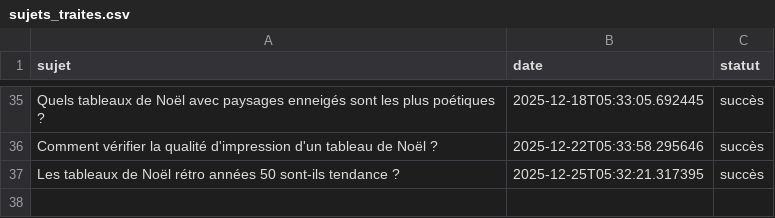
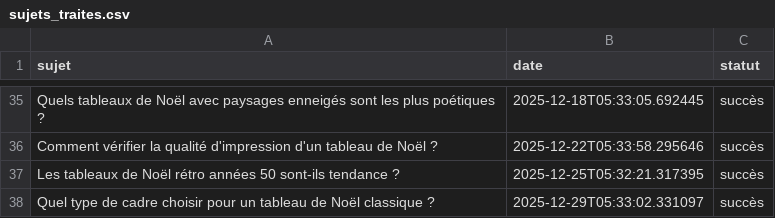
Before and after one commit to Metalosmose21/Noel-1, a CSV file: sujets_traites.csv, drawn as a sheet; only a part is shown, gaps mark what is left out; the diff names each change by its address in the sheet, - before the commit and + after, or states it on an @@ line.

```diff
--- a/sujets_traites.csv
+++ b/sujets_traites.csv
+row 38: Quel type de cadre choisir pour un tableau de Noël classique ? | 2025-12-29T05:33:02.331097 | succès
```
Also changed, not shown: sujets.csv.
